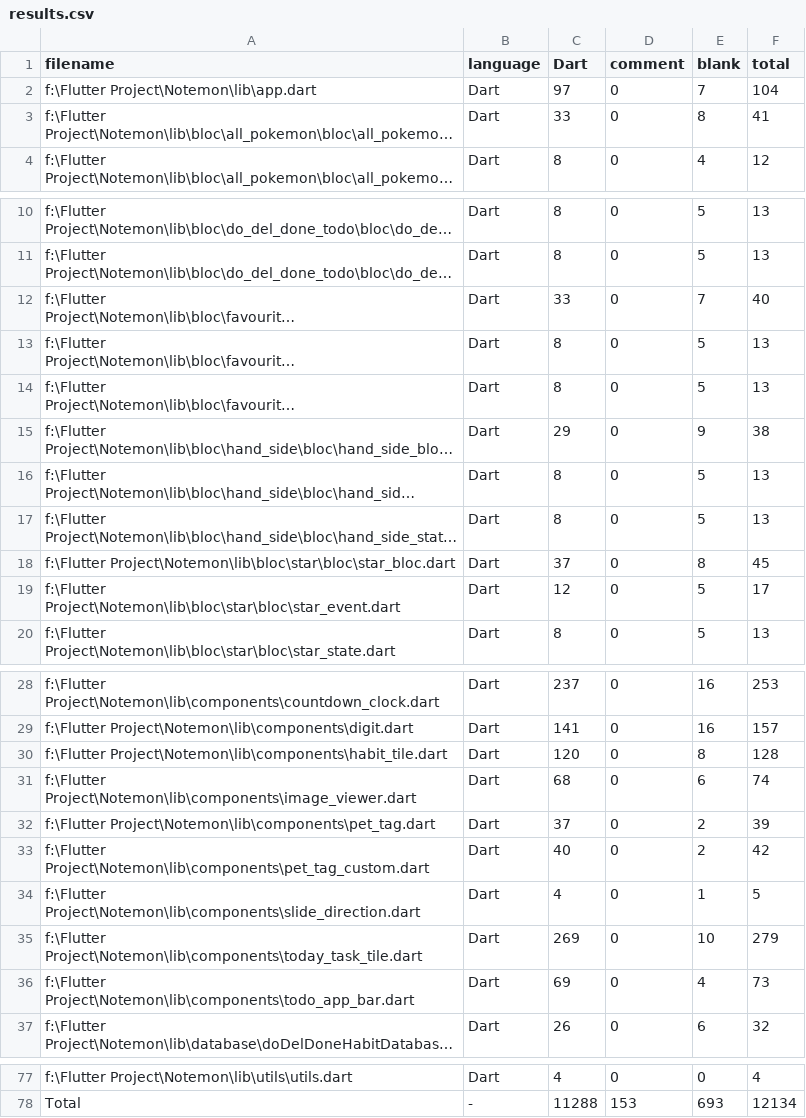
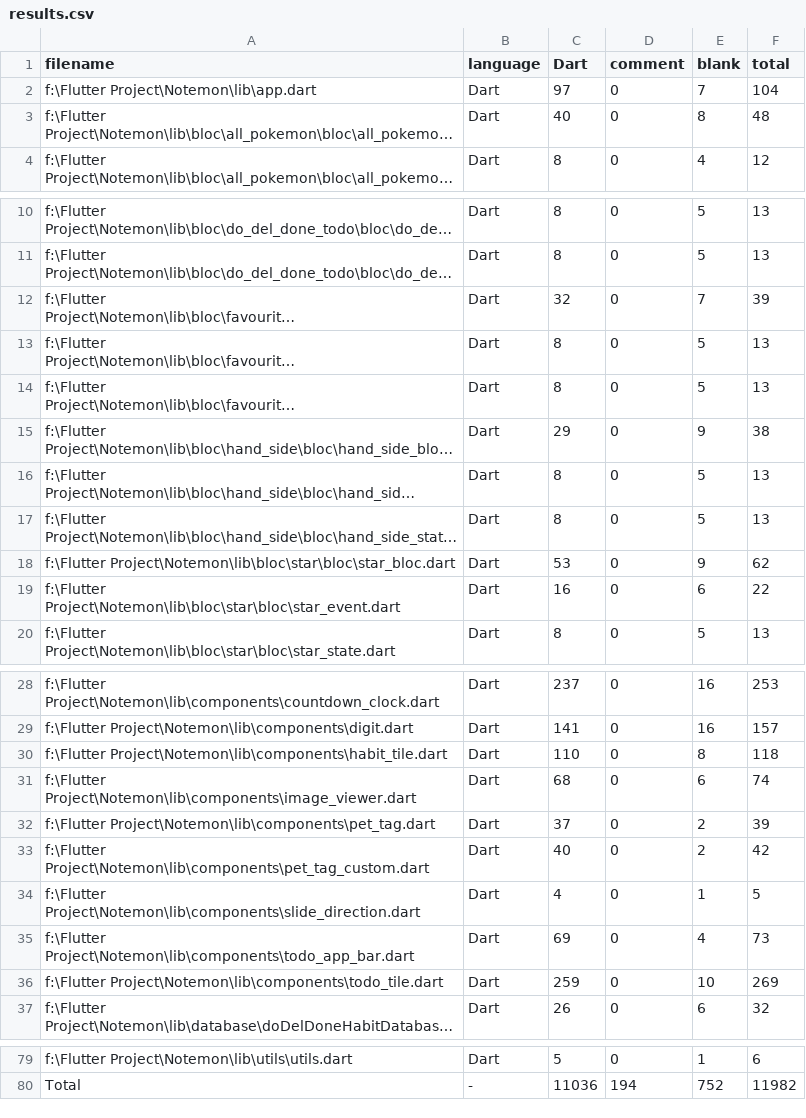
Before and after one commit to definev/notemon, a CSV file: .VSCodeCounter/results.csv, drawn as a sheet; only a part is shown, gaps mark what is left out; long unchanged cells end in …; removed rows and columns are numbered as before the commit, all else as after; the diff covers the shown part only; the diff names each change by its address in the sheet, - before the commit and + after, or states it on an @@ line.

```diff
--- a/.VSCodeCounter/results.csv
+++ b/.VSCodeCounter/results.csv
-C3 (Dart): 33
+C3 (Dart): 40
-F3 (total): 41
+F3 (total): 48
-C12 (Dart): 33
+C12 (Dart): 32
-F12 (total): 40
+F12 (total): 39
-C18 (Dart): 37
+C18 (Dart): 53
-E18 (blank): 8
+E18 (blank): 9
-F18 (total): 45
+F18 (total): 62
-C19 (Dart): 12
+C19 (Dart): 16
-E19 (blank): 5
+E19 (blank): 6
-F19 (total): 17
+F19 (total): 22
-C30 (Dart): 120
+C30 (Dart): 110
-F30 (total): 128
+F30 (total): 118
-row 35: f:\Flutter Project\Notemon\lib\components\today_task_tile.dart | Dart | 269 | 0 | 10 | 279
+row 36: f:\Flutter Project\Notemon\lib\components\todo_tile.dart | Dart | 259 | 0 | 10 | 269
-C79 (Dart): 4
+C79 (Dart): 5
-E79 (blank): 0
+E79 (blank): 1
-F79 (total): 4
+F79 (total): 6
-C80 (Dart): 11288
+C80 (Dart): 11036
-D80 (comment): 153
+D80 (comment): 194
-E80 (blank): 693
+E80 (blank): 752
-F80 (total): 12134
+F80 (total): 11982
```
Also changed, not shown: 2 added rows and 62 edited cells elsewhere in this file, 27 other files.
